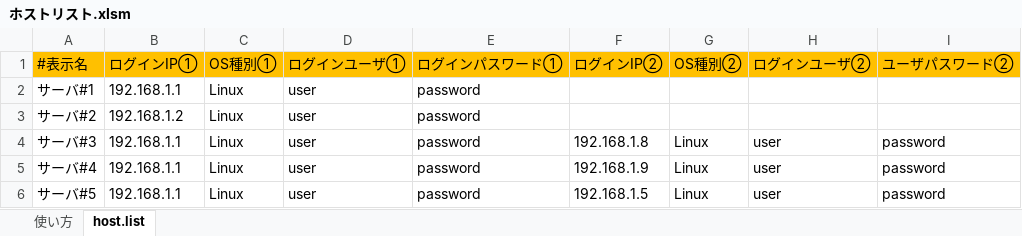
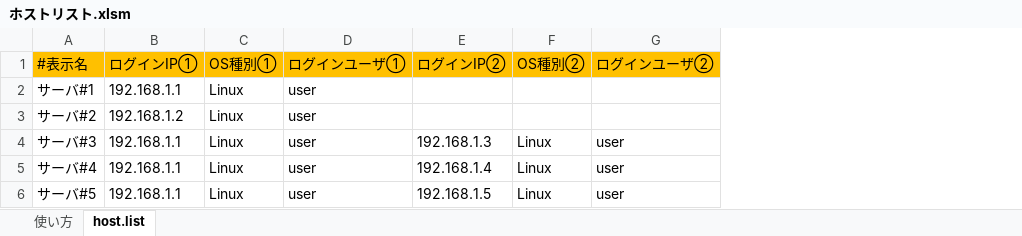
Before and after one commit to kyokoi1979/TeraTerm-Macro, an Excel workbook: ホストリスト.xlsm, sheet host.list, drawn as a sheet; values as stored, in another font and other column widths than the file's, no borders; charts and pictures not drawn; removed rows and columns are numbered as before the commit, all else as after; the diff names each change by its address in the sheet, - before the commit and + after, or states it on an @@ line.

```diff
--- a/ホストリスト.xlsm (sheet host.list)
+++ b/ホストリスト.xlsm (sheet host.list)
-column E (ログインパスワード①), rows 2-6: all password
-column I (ユーザパスワード②), rows 4-6: all password
-E4 (ログインIP②): 192.168.1.8
+E4 (ログインIP②): 192.168.1.3
-E5 (ログインIP②): 192.168.1.9
+E5 (ログインIP②): 192.168.1.4
```
Also changed, not shown: sheet 使い方, charts or pictures, 11 other files.
